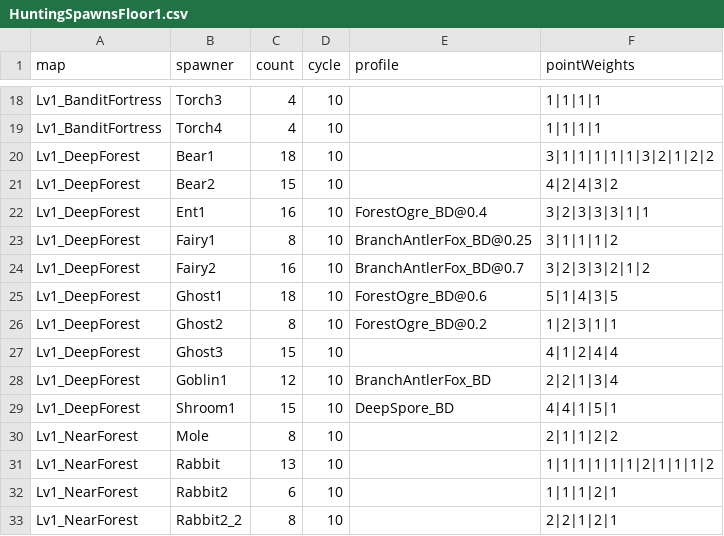
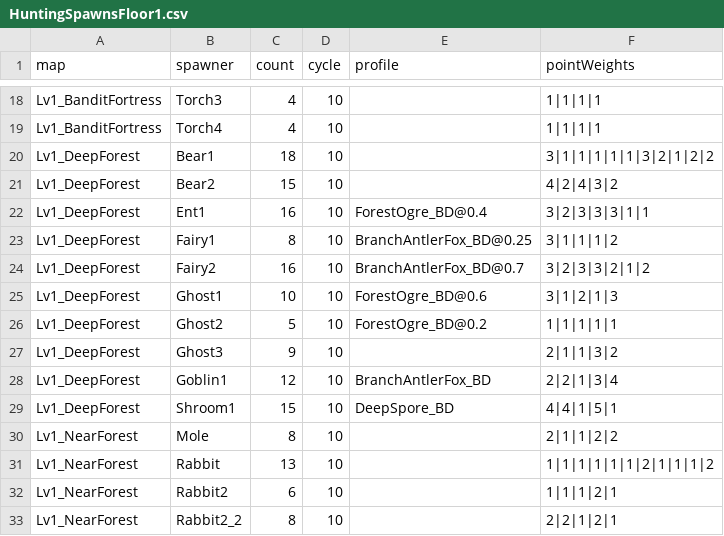
Before and after one commit to coolblue1853/ProjectB, a CSV file: Assets/Resources/HuntingSpawnsFloor1.csv, drawn as a sheet; only a part is shown, gaps mark what is left out.

```diff
--- a/Assets/Resources/HuntingSpawnsFloor1.csv
+++ b/Assets/Resources/HuntingSpawnsFloor1.csv
@@ -24,5 +24,5 @@ Lv1_DeepForest,Fairy1,8,10,BranchAntlerFox_BD@0.25,3|1|1|1|2
 Lv1_DeepForest,Fairy2,16,10,BranchAntlerFox_BD@0.7,3|2|3|3|2|1|2
-Lv1_DeepForest,Ghost1,18,10,ForestOgre_BD@0.6,5|1|4|3|5
-Lv1_DeepForest,Ghost2,8,10,ForestOgre_BD@0.2,1|2|3|1|1
-Lv1_DeepForest,Ghost3,15,10,,4|1|2|4|4
+Lv1_DeepForest,Ghost1,10,10,ForestOgre_BD@0.6,3|1|2|1|3
+Lv1_DeepForest,Ghost2,5,10,ForestOgre_BD@0.2,1|1|1|1|1
+Lv1_DeepForest,Ghost3,9,10,,2|1|1|3|2
 Lv1_DeepForest,Goblin1,12,10,BranchAntlerFox_BD,2|2|1|3|4
```
